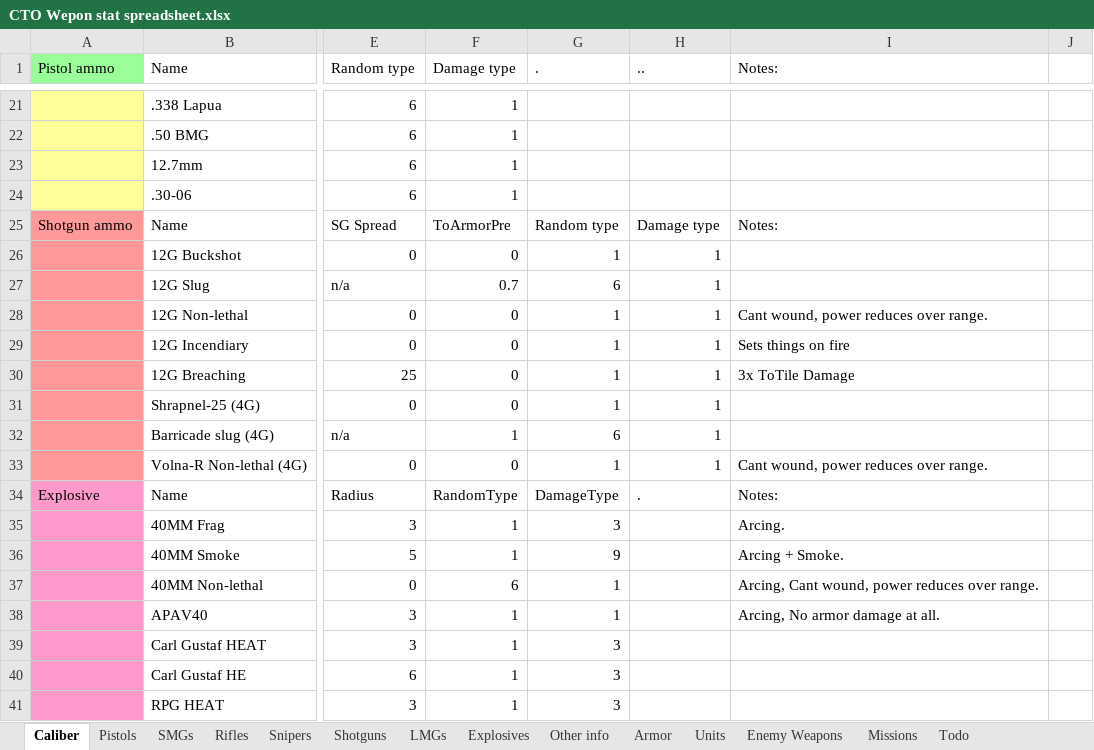
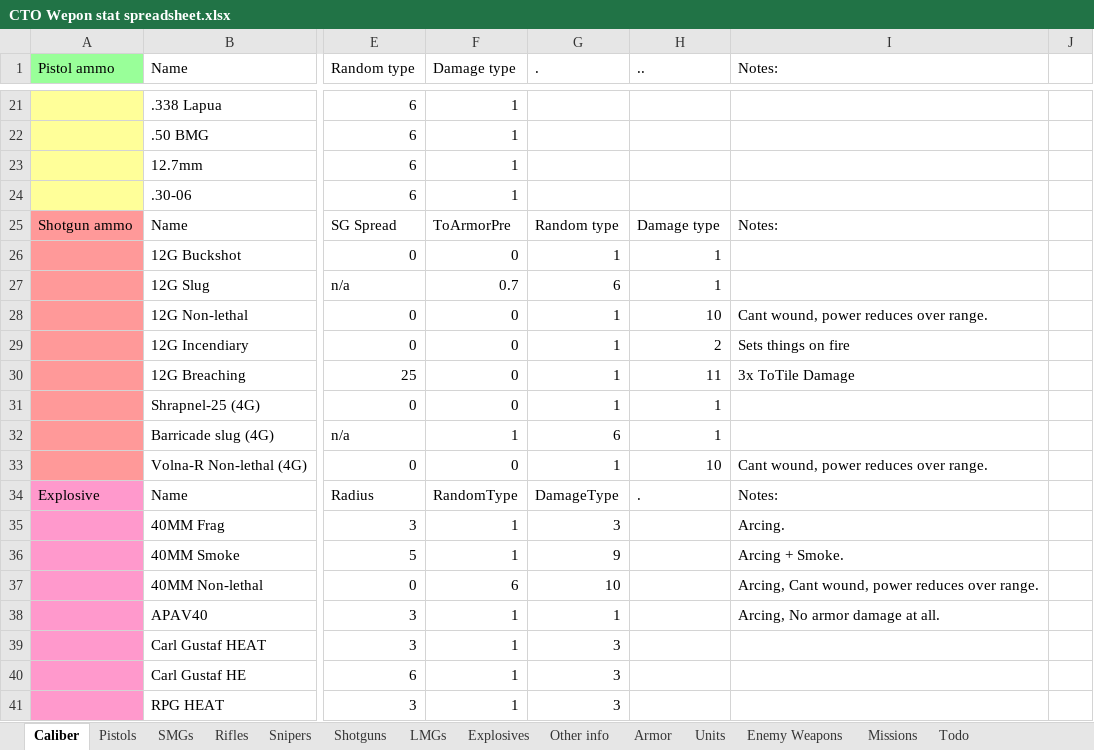
Before and after one commit to Inventorum-Development-Team/IDT_Counter_Terrorist_Operations, an Excel workbook: CTO Wepon stat spreadsheet.xlsx, sheet Caliber, drawn as a sheet; only a part is shown, gaps mark what is left out; values as stored, in another font and other column widths than the file's, no borders; table styles not drawn; the diff names each change by its address in the sheet, - before the commit and + after, or states it on an @@ line.

Commit message:
Colored damage types in ufopaedia
Updated enemy item sets.
Added colors for every damage type.
Added less-lethal and breaching damage types (no stat changes).
Added extra ufopaedia pages for weapons with more than 3 ammo types.
Added Field dressing and Zevada(1x)/Shrapnel(2x) ufopaedia articles.
updated 12G Inc, knife, ballistic knife, and breaching hammer ufopaedia articles.
Zevada(1x)/Shrapnel(2x) is now 700$ and now has the proper listorder number.

```diff
--- a/CTO Wepon stat spreadsheet.xlsx (sheet Caliber)
+++ b/CTO Wepon stat spreadsheet.xlsx (sheet Caliber)
-H28 (..): 1
+H28 (..): 10
-H29 (..): 1
+H29 (..): 2
-H30 (..): 1
+H30 (..): 11
-H33 (..): 1
+H33 (..): 10
-G37 (.): 1
+G37 (.): 10
```
Also changed, not shown: 5 other files.
